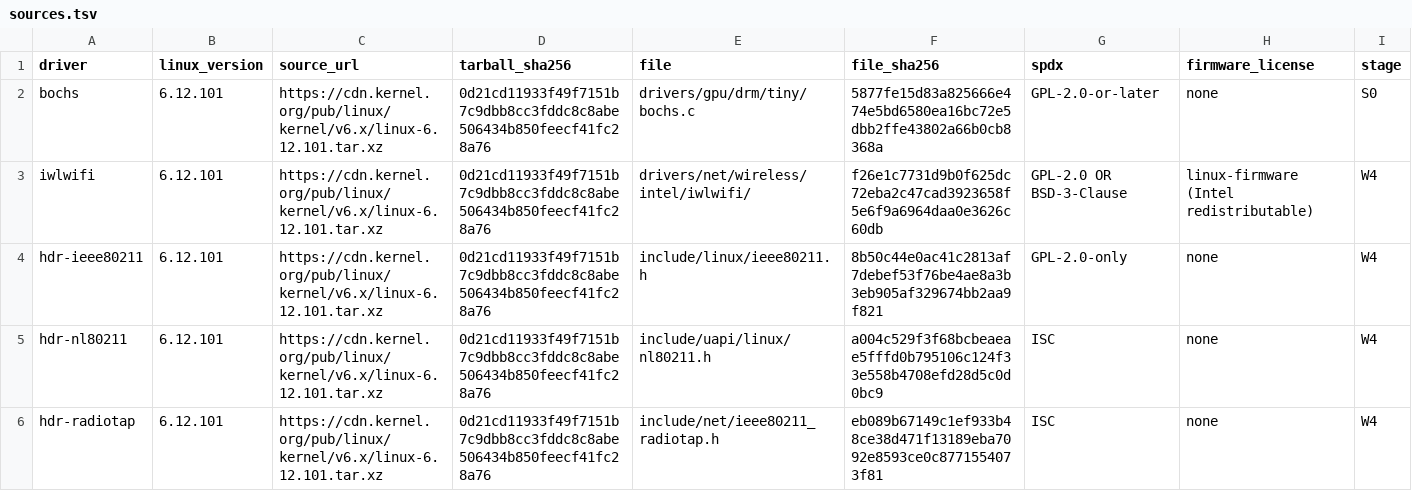
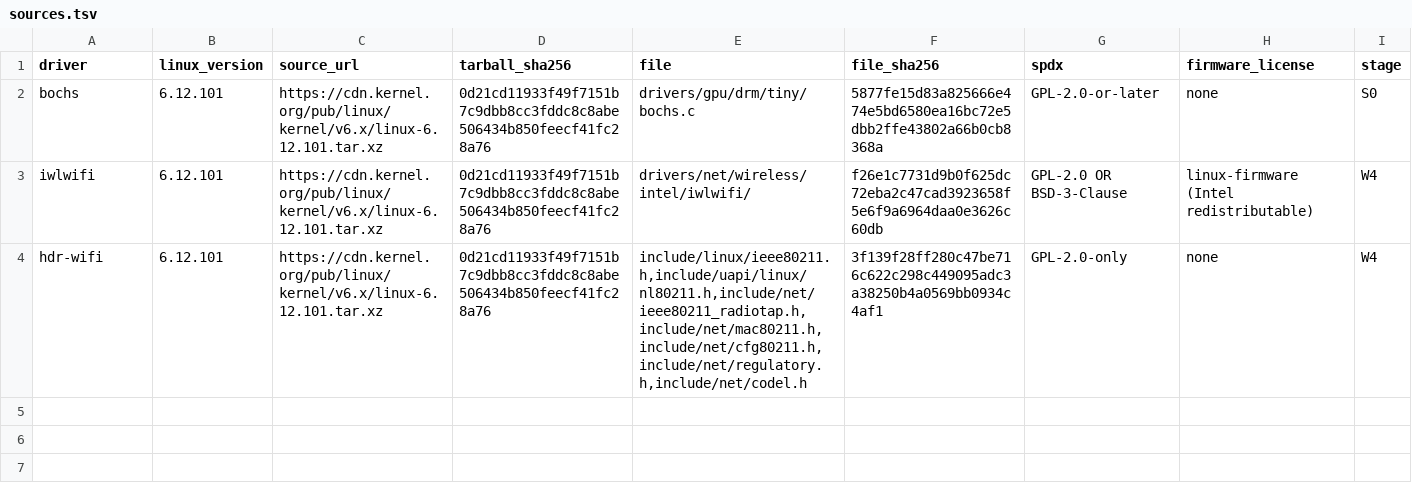
Before and after one commit to Flei-123/Osum, a TSV file: compat/linuxkpi/sources.tsv, drawn as a sheet.

Commit message:
linuxkpi-802.11 W4: real mac80211/cfg80211/regulatory/codel headers fetched by hash, W2 shim on real structs, 67/67 iwlwifi units compile, ratchets raised

```diff
--- a/compat/linuxkpi/sources.tsv
+++ b/compat/linuxkpi/sources.tsv
@@ -3,4 +3,2 @@ bochs	6.12.101	https://cdn.kernel.org/pub/linux/kernel/v6.x/linux-6.12.101.tar.x
 iwlwifi	6.12.101	https://cdn.kernel.org/pub/linux/kernel/v6.x/linux-6.12.101.tar.xz	0d21cd11933f49f7151b7c9dbb8cc3fddc8c8abe506434b850feecf41fc28a76	drivers/net/wireless/intel/iwlwifi/	f26e1c7731d9b0f625dc72eba2c47cad3923658f5e6f9a6964daa0e3626c60db	GPL-2.0 OR BSD-3-Clause	linux-firmware (Intel redistributable)	W4
-hdr-ieee80211	6.12.101	https://cdn.kernel.org/pub/linux/kernel/v6.x/linux-6.12.101.tar.xz	0d21cd11933f49f7151b7c9dbb8cc3fddc8c8abe506434b850feecf41fc28a76	include/linux/ieee80211.h	8b50c44e0ac41c2813af7debef53f76be4ae8a3b3eb905af329674bb2aa9f821	GPL-2.0-only	none	W4
-hdr-nl80211	6.12.101	https://cdn.kernel.org/pub/linux/kernel/v6.x/linux-6.12.101.tar.xz	0d21cd11933f49f7151b7c9dbb8cc3fddc8c8abe506434b850feecf41fc28a76	include/uapi/linux/nl80211.h	a004c529f3f68bcbeaeae5fffd0b795106c124f33e558b4708efd28d5c0d0bc9	ISC	none	W4
-hdr-radiotap	6.12.101	https://cdn.kernel.org/pub/linux/kernel/v6.x/linux-6.12.101.tar.xz	0d21cd11933f49f7151b7c9dbb8cc3fddc8c8abe506434b850feecf41fc28a76	include/net/ieee80211_radiotap.h	eb089b67149c1ef933b48ce38d471f13189eba7092e8593ce0c8771554073f81	ISC	none	W4
+hdr-wifi	6.12.101	https://cdn.kernel.org/pub/linux/kernel/v6.x/linux-6.12.101.tar.xz	0d21cd11933f49f7151b7c9dbb8cc3fddc8c8abe506434b850feecf41fc28a76	include/linux/ieee80211.h,include/uapi/linux/nl80211.h,include/net/ieee80211_radiotap.h,include/net/mac80211.h,include/net/cfg80211.h,include/net/regulatory.h,include/net/codel.h	3f139f28ff280c47be716c622c298c449095adc3a38250b4a0569bb0934c4af1	GPL-2.0-only	none	W4
```
Also changed, not shown: 38 other files.
